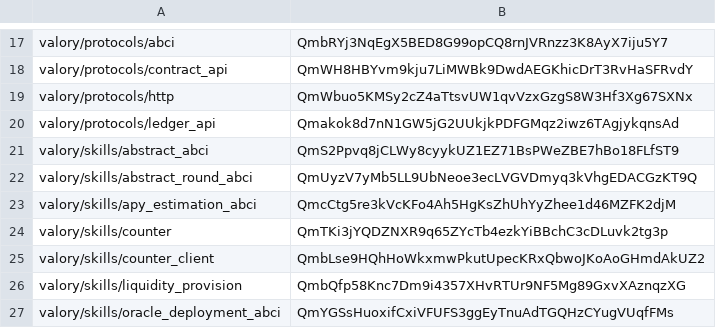
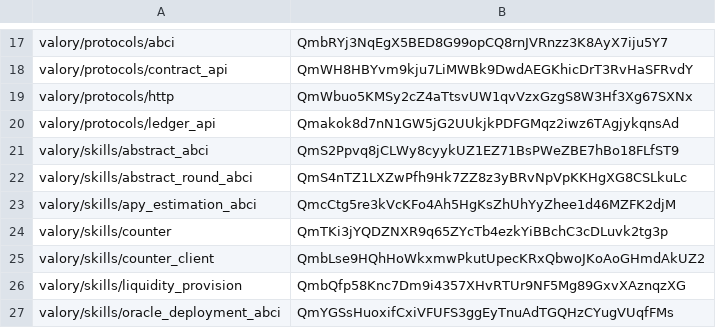
Before and after one commit to w1kke/olas-hello-world, a CSV file: packages/hashes.csv, drawn as a sheet; only a part is shown, gaps mark what is left out.

```diff
--- a/packages/hashes.csv
+++ b/packages/hashes.csv
@@ -21,3 +21,3 @@ valory/protocols/ledger_api,Qmakok8d7nN1GW5jG2UUkjkPDFGMqz2iwz6TAgjykqnsAd
 valory/skills/abstract_abci,QmS2Ppvq8jCLWy8cyykUZ1EZ71BsPWeZBE7hBo18FLfST9
-valory/skills/abstract_round_abci,QmUyzV7yMb5LL9UbNeoe3ecLVGVDmyq3kVhgEDACGzKT9Q
+valory/skills/abstract_round_abci,QmS4nTZ1LXZwPfh9Hk7ZZ8z3yBRvNpVpKKHgXG8CSLkuLc
 valory/skills/apy_estimation_abci,QmcCtg5re3kVcKFo4Ah5HgKsZhUhYyZhee1d46MZFK2djM
```
Also changed, not shown: 2 other files.
